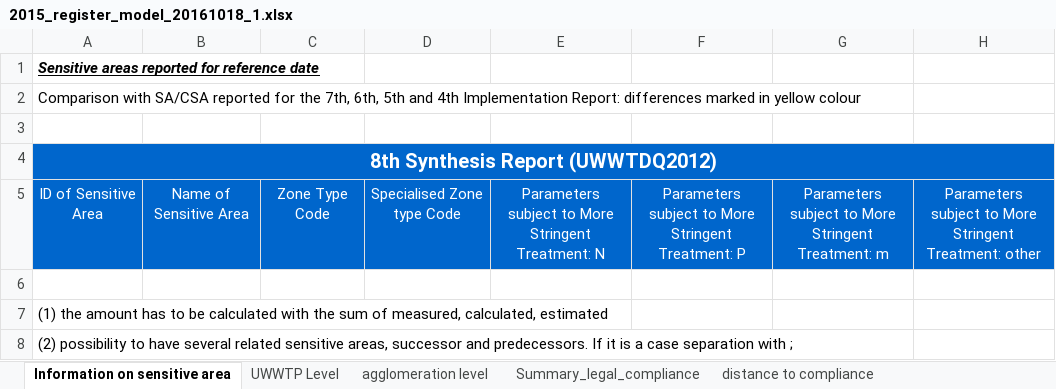
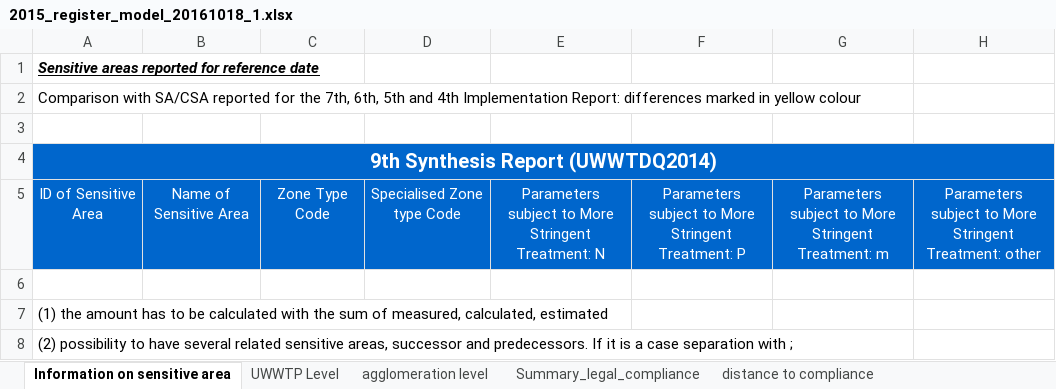
Before and after one commit to OIEau/uwwtd, an Excel workbook: uwwtd website/sites/all/modules/uwwtd/model/2015_register_model_20161018_1.xlsx, sheet Information on sensitive area, drawn as a sheet; only a part is shown; values as stored, in another font and other column widths than the file's, no borders; the diff names each change by its address in the sheet, - before the commit and + after, or states it on an @@ line.

```diff
--- a/uwwtd website/sites/all/modules/uwwtd/model/2015_register_model_20161018_1.xlsx (sheet Information on sensitive area)
+++ b/uwwtd website/sites/all/modules/uwwtd/model/2015_register_model_20161018_1.xlsx (sheet Information on sensitive area)
-A4: 8th Synthesis Report (UWWTDQ2012)
+A4: 9th Synthesis Report (UWWTDQ2014)
```
Also changed, not shown: charts or pictures, 2 other files.
